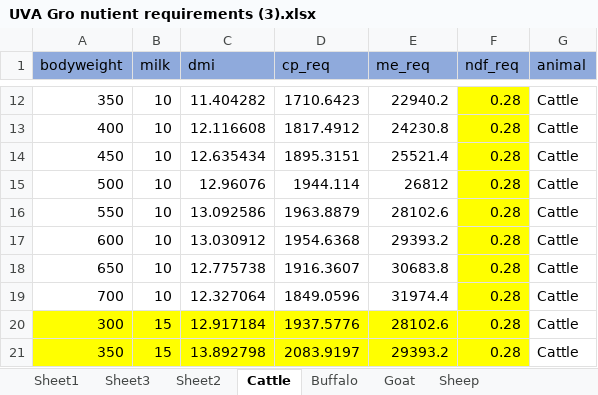
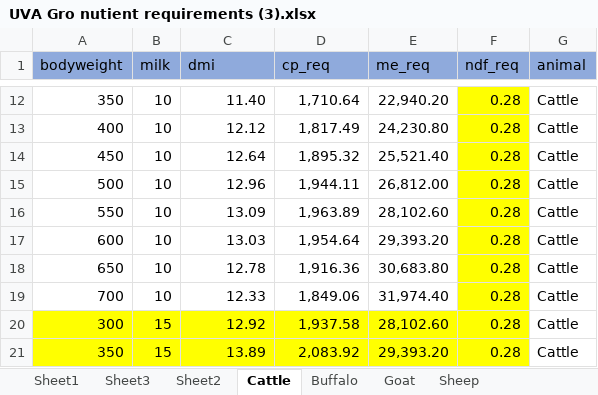
Before and after one commit to m-abdullah-nabeel/frontend-ration-app, an Excel workbook: assets/latest data/UVA Gro nutient requirements (3).xlsx, sheet Cattle, drawn as a sheet; only a part is shown, gaps mark what is left out; values as stored, in another font and other column widths than the file's, no borders; the diff covers the shown part only; the diff names each change by its address in the sheet, - before the commit and + after, or states it on an @@ line.

```diff
--- a/assets/latest data/UVA Gro nutient requirements (3).xlsx (sheet Cattle)
+++ b/assets/latest data/UVA Gro nutient requirements (3).xlsx (sheet Cattle)
-C12 (dmi): 11.404282
+C12 (dmi): 11.40
-D12 (cp_req): 1710.6423
+D12 (cp_req): 1,710.64
-E12 (me_req): 22940.2
+E12 (me_req): 22,940.20
-C13 (dmi): 12.116608
+C13 (dmi): 12.12
-D13 (cp_req): 1817.4912
+D13 (cp_req): 1,817.49
-E13 (me_req): 24230.8
+E13 (me_req): 24,230.80
-C14 (dmi): 12.635434
+C14 (dmi): 12.64
-D14 (cp_req): 1895.3151
+D14 (cp_req): 1,895.32
-E14 (me_req): 25521.4
+E14 (me_req): 25,521.40
-C15 (dmi): 12.96076
+C15 (dmi): 12.96
-D15 (cp_req): 1944.114
+D15 (cp_req): 1,944.11
-E15 (me_req): 26812
+E15 (me_req): 26,812.00
-C16 (dmi): 13.092586
+C16 (dmi): 13.09
-D16 (cp_req): 1963.8879
+D16 (cp_req): 1,963.89
-E16 (me_req): 28102.6
+E16 (me_req): 28,102.60
-C17 (dmi): 13.030912
+C17 (dmi): 13.03
-D17 (cp_req): 1954.6368
+D17 (cp_req): 1,954.64
-E17 (me_req): 29393.2
+E17 (me_req): 29,393.20
-C18 (dmi): 12.775738
+C18 (dmi): 12.78
-D18 (cp_req): 1916.3607
+D18 (cp_req): 1,916.36
-E18 (me_req): 30683.8
+E18 (me_req): 30,683.80
-C19 (dmi): 12.327064
+C19 (dmi): 12.33
-D19 (cp_req): 1849.0596
+D19 (cp_req): 1,849.06
-E19 (me_req): 31974.4
+E19 (me_req): 31,974.40
-C20 (dmi): 12.917184
+C20 (dmi): 12.92
-D20 (cp_req): 1937.5776
+D20 (cp_req): 1,937.58
-E20 (me_req): 28102.6
+E20 (me_req): 28,102.60
-C21 (dmi): 13.892798
+C21 (dmi): 13.89
-D21 (cp_req): 2083.9197
+D21 (cp_req): 2,083.92
-E21 (me_req): 29393.2
+E21 (me_req): 29,393.20
```
Also changed, not shown: 186 edited cells elsewhere in this sheet, sheet Sheet3, sheet Sheet2, sheet Buffalo, sheet Goat, sheet Sheep, sheet Sheet1, assets/latest data/Categorized Feeds 2-1 (1) Cleaned_104707 (2).xlsx, 9 other files.
